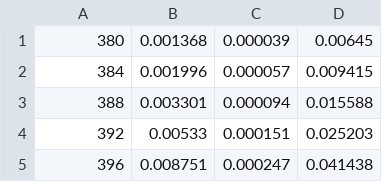
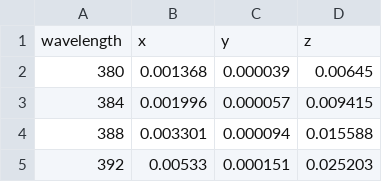
Before and after one commit to jobel-openscience/FUME, a CSV file: data/FUI_CIE1931.csv, drawn as a sheet; only a part is shown; the shorter side is filled out with more unchanged rows.

Commit message:
Update FUI_CIE1931.csv
Added header

```diff
--- a/data/FUI_CIE1931.csv
+++ b/data/FUI_CIE1931.csv
@@ -1 +1,2 @@
+wavelength	x	y	z
 380	0.001368	0.000039	0.00645
```
